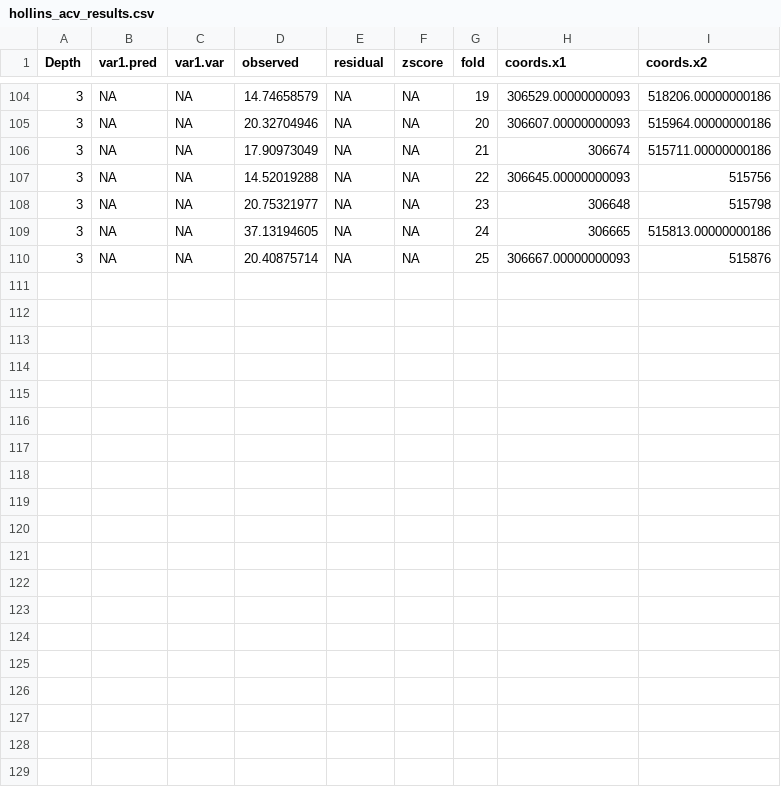
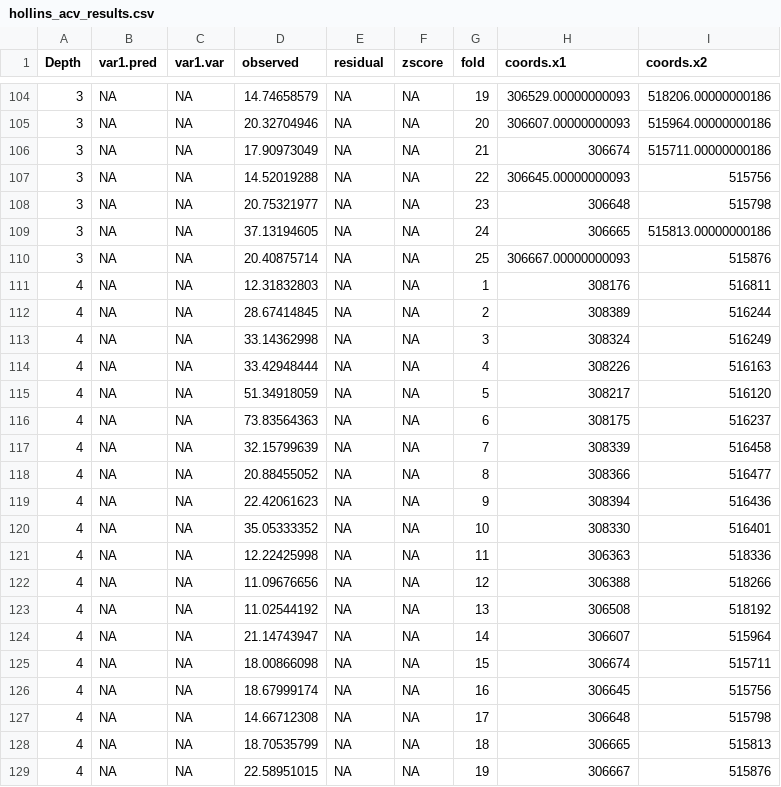
Before and after one commit to whitfieldmg/brockett-paper, a CSV file: hollins_acv_results.csv, drawn as a sheet; only a part is shown, gaps mark what is left out.

```diff
--- a/hollins_acv_results.csv
+++ b/hollins_acv_results.csv
@@ -110 +110,20 @@ Depth,var1.pred,var1.var,observed,residual,zscore,fold,coords.x1,coords.x2
 3,NA,NA,20.40875714,NA,NA,25,306667.00000000093,515876
+4,NA,NA,12.31832803,NA,NA,1,308176,516811
+4,NA,NA,28.67414845,NA,NA,2,308389,516244
+4,NA,NA,33.14362998,NA,NA,3,308324,516249
+4,NA,NA,33.42948444,NA,NA,4,308226,516163
+4,NA,NA,51.34918059,NA,NA,5,308217,516120
+4,NA,NA,73.83564363,NA,NA,6,308175,516237
+4,NA,NA,32.15799639,NA,NA,7,308339,516458
+4,NA,NA,20.88455052,NA,NA,8,308366,516477
+4,NA,NA,22.42061623,NA,NA,9,308394,516436
+4,NA,NA,35.05333352,NA,NA,10,308330,516401
+4,NA,NA,12.22425998,NA,NA,11,306363,518336
+4,NA,NA,11.09676656,NA,NA,12,306388,518266
+4,NA,NA,11.02544192,NA,NA,13,306508,518192
+4,NA,NA,21.14743947,NA,NA,14,306607,515964
+4,NA,NA,18.00866098,NA,NA,15,306674,515711
+4,NA,NA,18.67999174,NA,NA,16,306645,515756
+4,NA,NA,14.66712308,NA,NA,17,306648,515798
+4,NA,NA,18.70535799,NA,NA,18,306665,515813
+4,NA,NA,22.58951015,NA,NA,19,306667,515876
```
Also changed, not shown: allsite_astats.csv, allsite_stats.csv, 19 other files.
